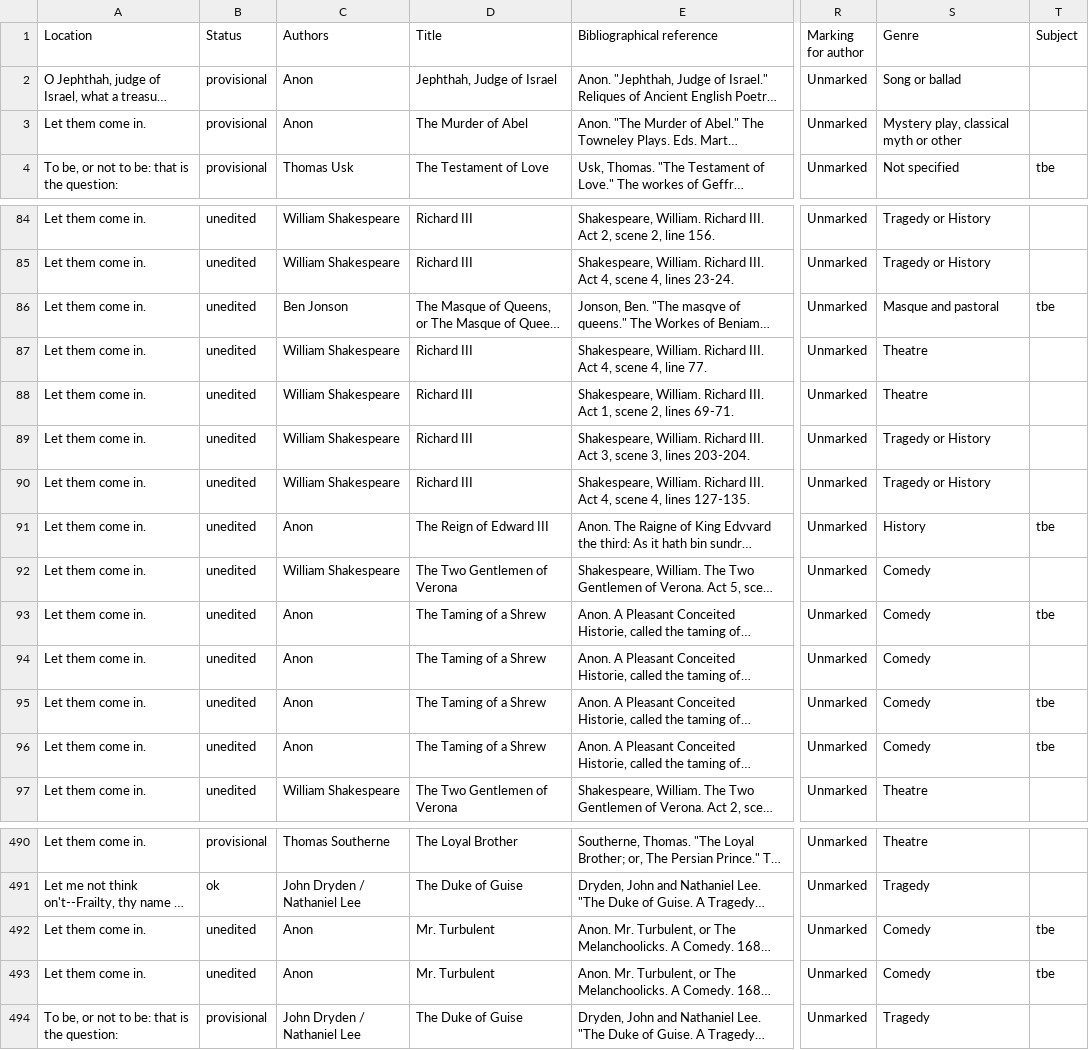
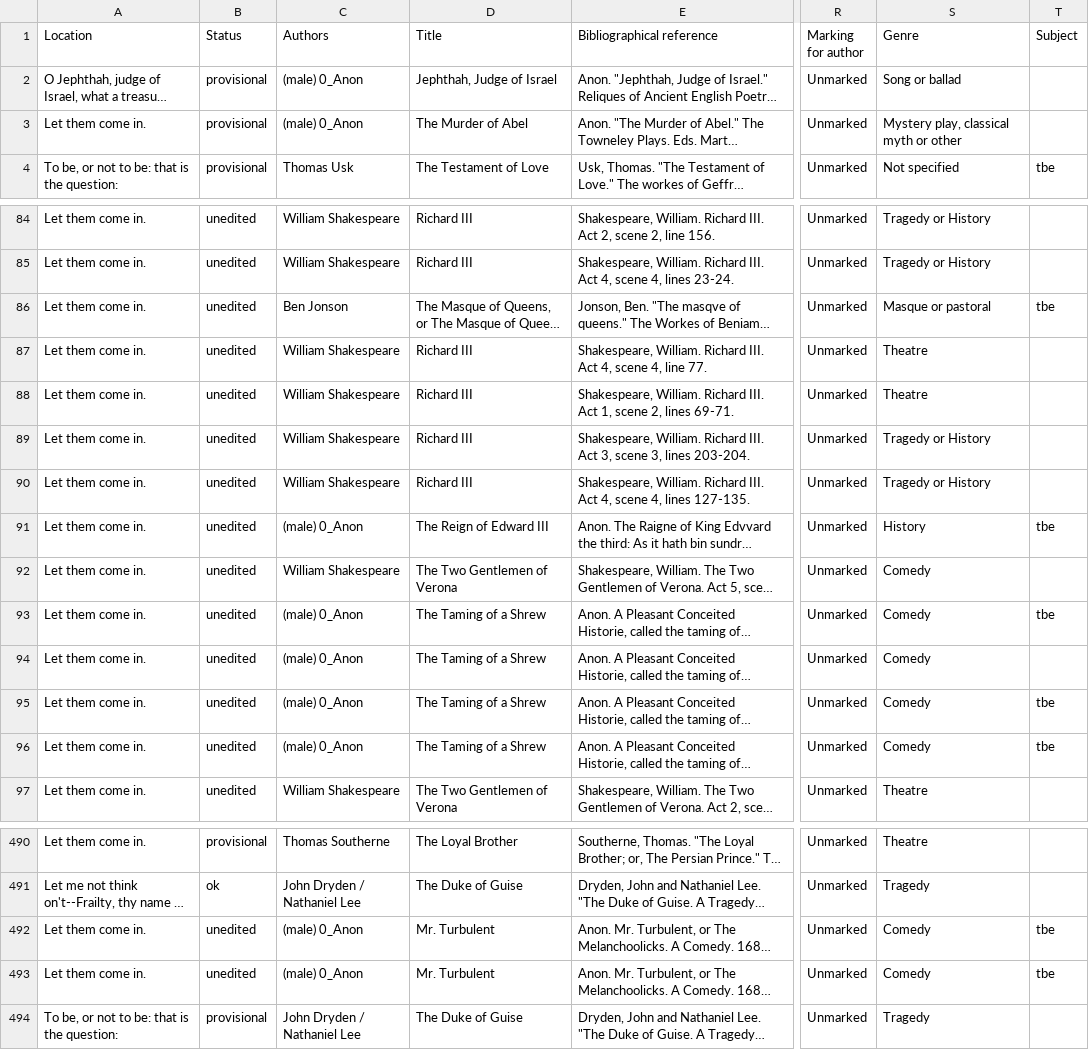
Before and after one commit to dhlab-basel/0826-wordweb-scripts, a CSV file: hyperhamlet-export/let-them-come.csv, drawn as a sheet; only a part is shown, gaps mark what is left out; long unchanged cells end in …; the diff covers the shown part only; the diff names each change by its address in the sheet, - before the commit and + after, or states it on an @@ line.

Commit message:
importing authors of first excel is working

```diff
--- a/hyperhamlet-export/let-them-come.csv
+++ b/hyperhamlet-export/let-them-come.csv
-C2:C3 (Authors): Anon
+C2:C3 (Authors): (male) 0_Anon
-S86 (Genre): Masque and pastoral
+S86 (Genre): Masque or pastoral
-C91 (Authors): Anon
+C91 (Authors): (male) 0_Anon
-C93:C96 (Authors): Anon
+C93:C96 (Authors): (male) 0_Anon
-C492:C493 (Authors): Anon
+C492:C493 (Authors): (male) 0_Anon
```
Also changed, not shown: 19 edited cells elsewhere in this file, 2 other files.
